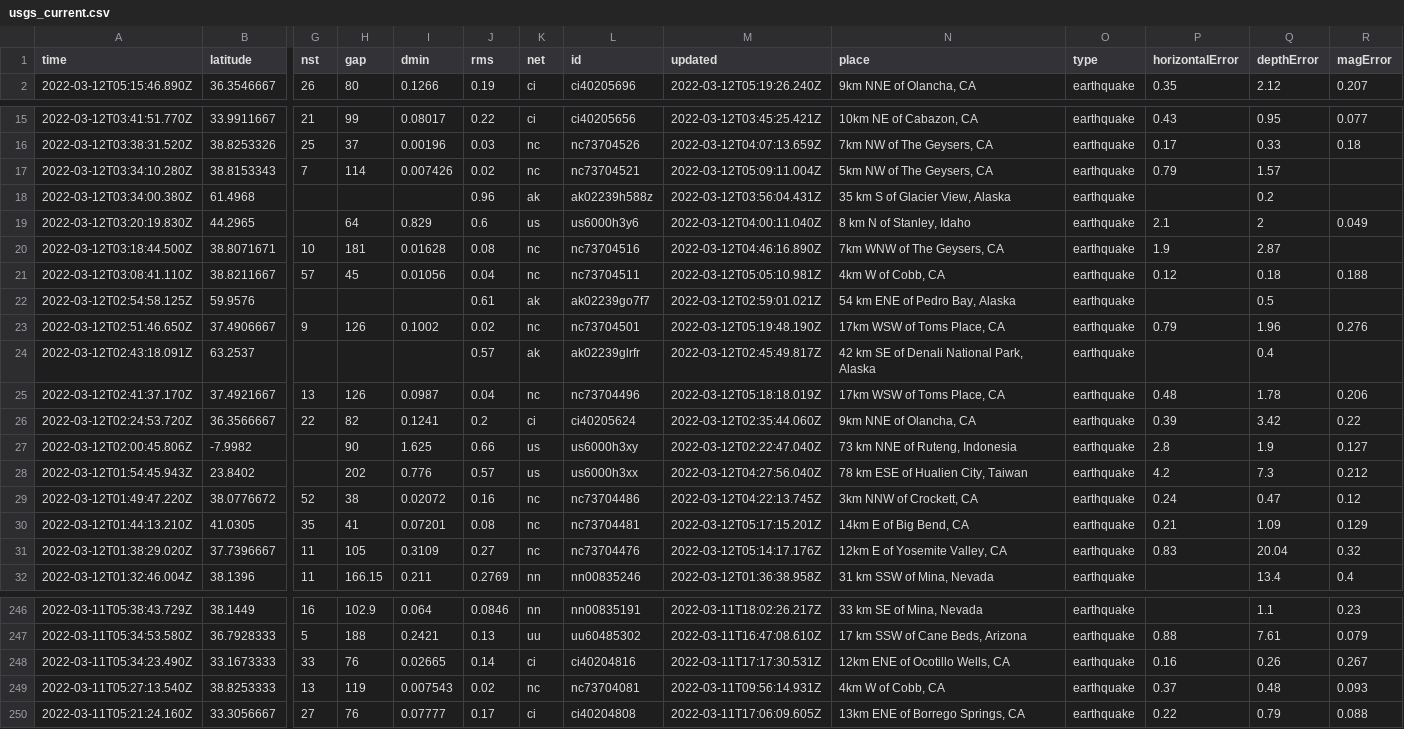
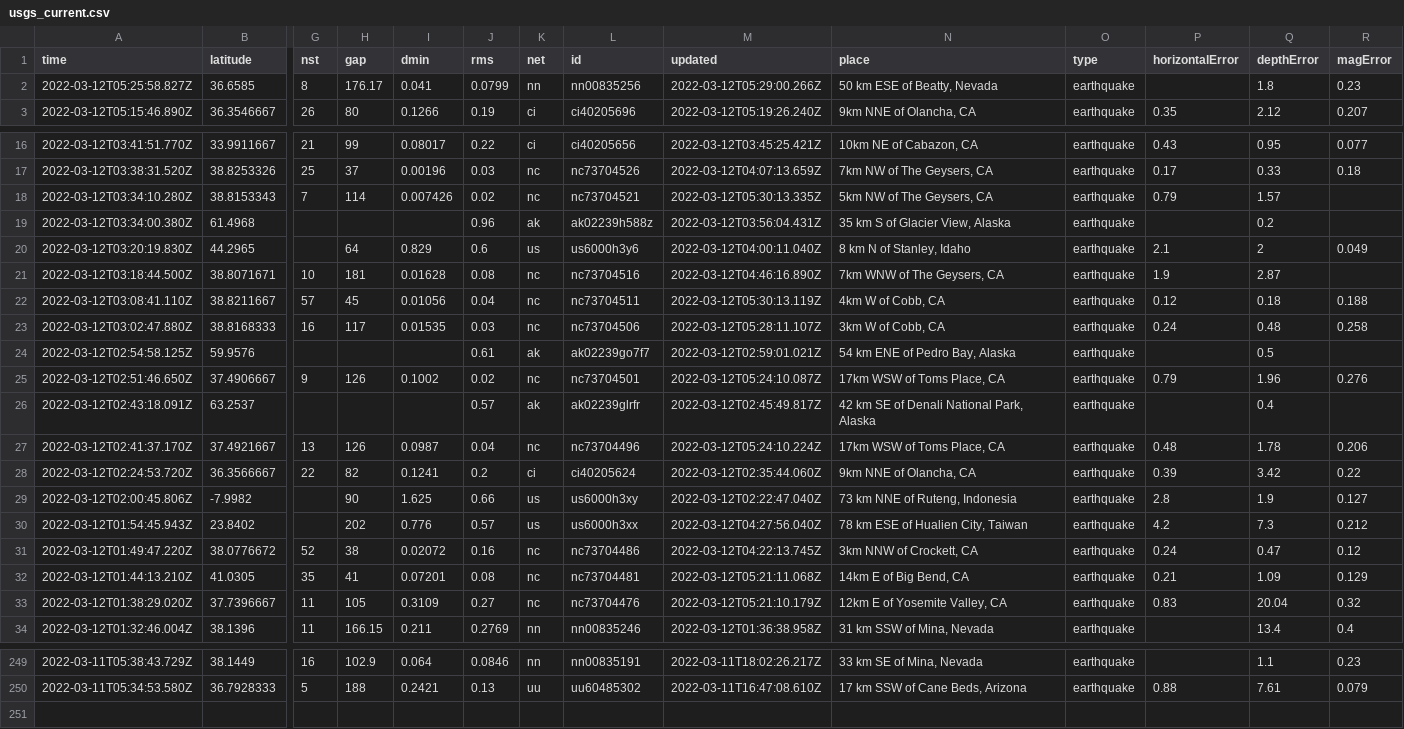
Before and after one commit to lambrechts/nicar2022-github-actions, a CSV file: usgs_current.csv, drawn as a sheet; only a part is shown, gaps mark what is left out; removed rows and columns are numbered as before the commit, all else as after; rows hold the shown columns only; the diff covers the shown part only; the diff names each change by its address in the sheet, - before the commit and + after, or states it on an @@ line.

```diff
--- a/usgs_current.csv
+++ b/usgs_current.csv
+row 2: 2022-03-12T05:25:58.827Z | 36.6585 | 8 | 176.17 | 0.041 | 0.0799 | nn | nn00835256 | 2022-03-12T05:29:00.266Z | 50 km ESE of Beatty, Nevada | earthquake |  | 1.8 | 0.23
-M18 (updated): 2022-03-12T05:09:11.004Z
+M18 (updated): 2022-03-12T05:30:13.335Z
-M22 (updated): 2022-03-12T05:05:10.981Z
+M22 (updated): 2022-03-12T05:30:13.119Z
+row 23: 2022-03-12T03:02:47.880Z | 38.8168333 | 16 | 117 | 0.01535 | 0.03 | nc | nc73704506 | 2022-03-12T05:28:11.107Z | 3km W of Cobb, CA | earthquake | 0.24 | 0.48 | 0.258
-M25 (updated): 2022-03-12T05:19:48.190Z
+M25 (updated): 2022-03-12T05:24:10.087Z
-M27 (updated): 2022-03-12T05:18:18.019Z
+M27 (updated): 2022-03-12T05:24:10.224Z
-M32 (updated): 2022-03-12T05:17:15.201Z
+M32 (updated): 2022-03-12T05:21:11.068Z
-M33 (updated): 2022-03-12T05:14:17.176Z
+M33 (updated): 2022-03-12T05:21:10.179Z
-row 248: 2022-03-11T05:34:23.490Z | 33.1673333 | 33 | 76 | 0.02665 | 0.14 | ci | ci40204816 | 2022-03-11T17:17:30.531Z | 12km ENE of Ocotillo Wells, CA | earthquake | 0.16 | 0.26 | 0.267
-row 249: 2022-03-11T05:27:13.540Z | 38.8253333 | 13 | 119 | 0.007543 | 0.02 | nc | nc73704081 | 2022-03-11T09:56:14.931Z | 4km W of Cobb, CA | earthquake | 0.37 | 0.48 | 0.093
-row 250: 2022-03-11T05:21:24.160Z | 33.3056667 | 27 | 76 | 0.07777 | 0.17 | ci | ci40204808 | 2022-03-11T17:06:09.605Z | 13km ENE of Borrego Springs, CA | earthquake | 0.22 | 0.79 | 0.088
```
Also changed, not shown: 1 added row and 4 edited cells elsewhere in this file, usgs_main.csv.
